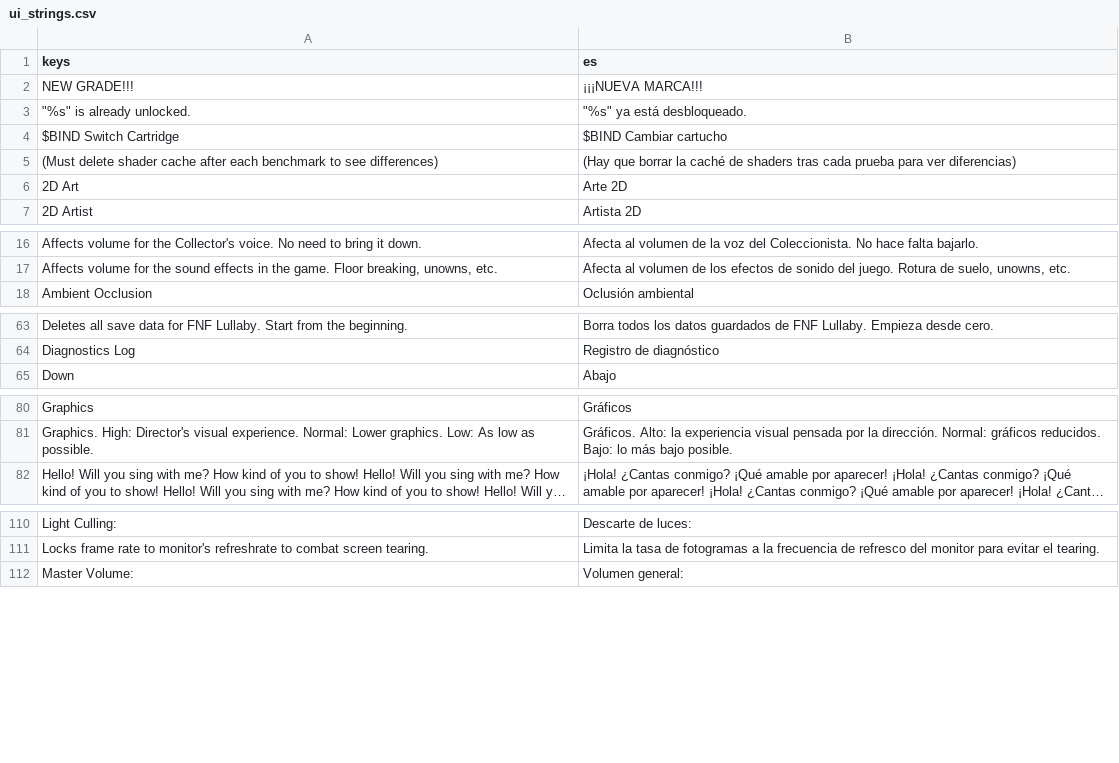
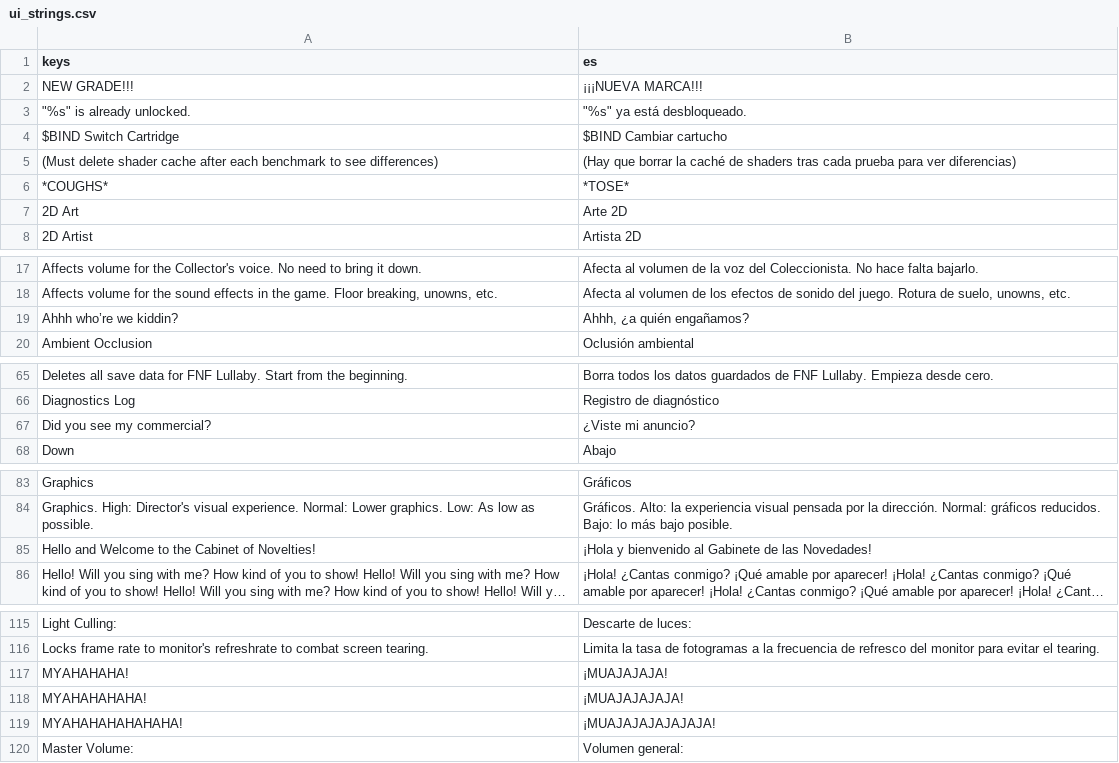
Before and after one commit to jereidk/rubicon_fnf_android, a CSV file: lullaby_mod/resources/localization/ui_strings.csv, drawn as a sheet; only a part is shown, gaps mark what is left out; long unchanged cells end in …; the diff covers the shown part only; the diff names each change by its address in the sheet, - before the commit and + after, or states it on an @@ line.

```diff
--- a/lullaby_mod/resources/localization/ui_strings.csv
+++ b/lullaby_mod/resources/localization/ui_strings.csv
+row 6: *COUGHS* | *TOSE*
+row 19: Ahhh who’re we kiddin? | Ahhh, ¿a quién engañamos?
+row 67: Did you see my commercial? | ¿Viste mi anuncio?
+row 85: Hello and Welcome to the Cabinet of Novelties! | ¡Hola y bienvenido al Gabinete de las Novedades!
+row 117: MYAHAHAHA! | ¡MUAJAJAJA!
+row 118: MYAHAHAHAHA! | ¡MUAJAJAJAJA!
+row 119: MYAHAHAHAHAHAHA! | ¡MUAJAJAJAJAJAJA!
```
Also changed, not shown: 3 added rows elsewhere in this file, 4 other files.
